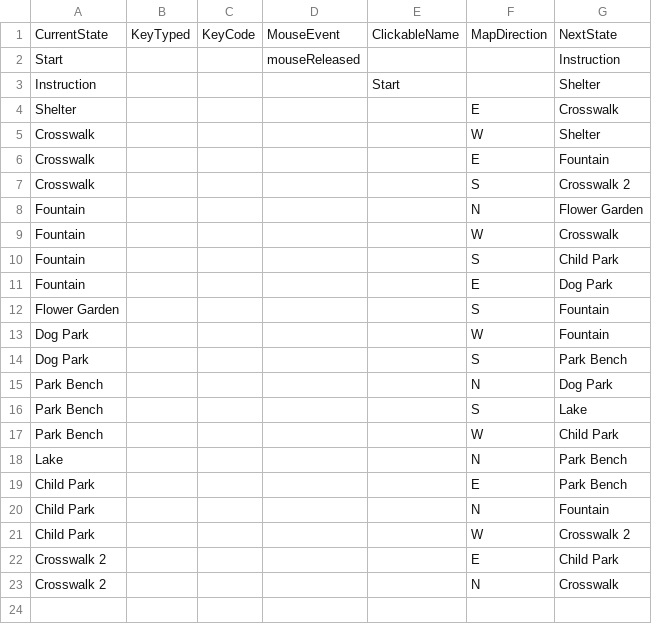
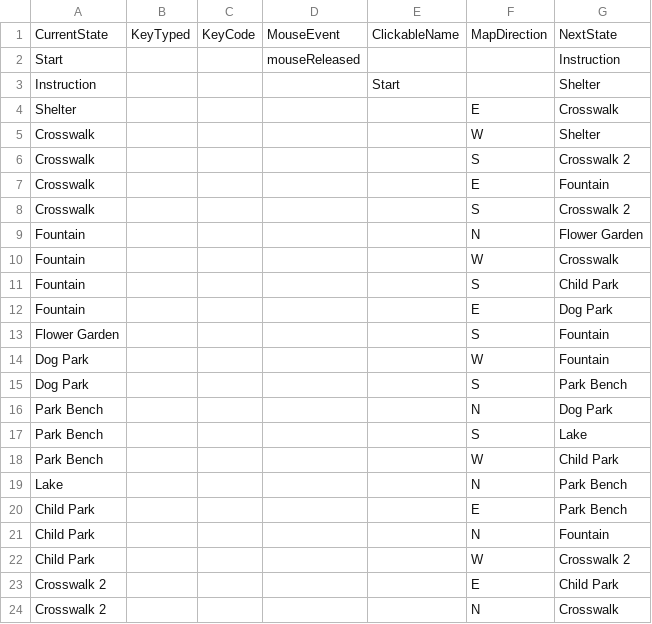
Before and after one commit to sophialadwiniec/Project02, a CSV file: data/interactionTable.csv, drawn as a sheet; the diff names each change by its address in the sheet, - before the commit and + after, or states it on an @@ line.

```diff
--- a/data/interactionTable.csv
+++ b/data/interactionTable.csv
+row 6: Crosswalk |  |  |  |  | S | Crosswalk 2
```
Also changed, not shown: 6 other files.
